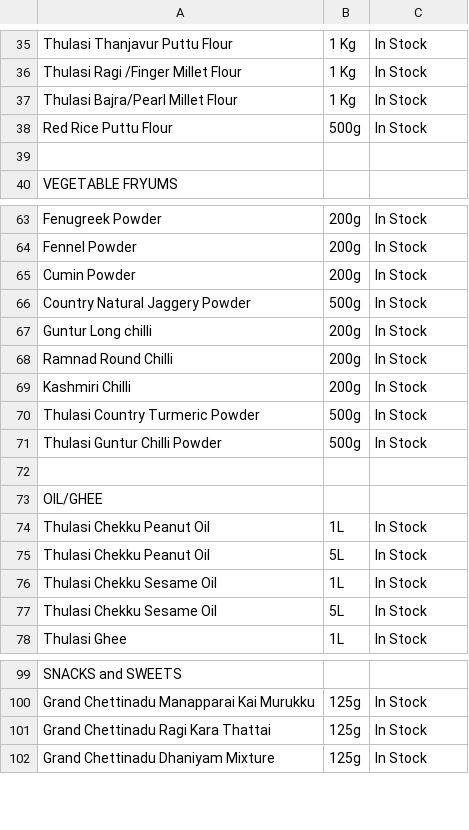
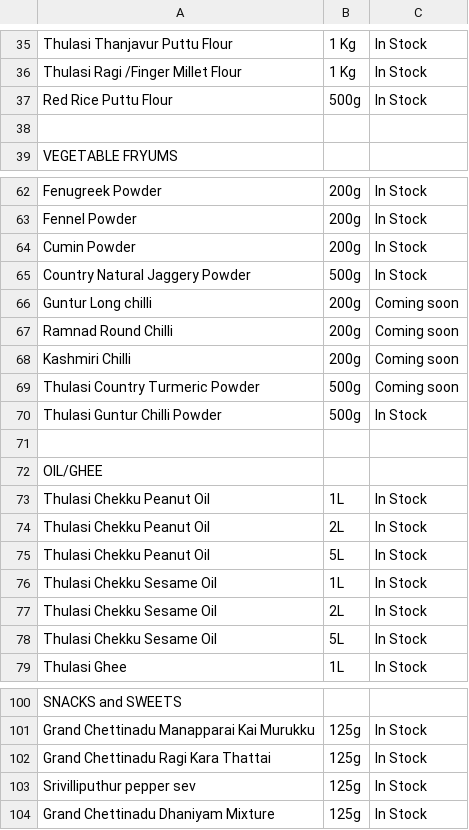
Before and after one commit to 18stepspantry/catalogue, a CSV file: products.csv, drawn as a sheet; only a part is shown, gaps mark what is left out.

Commit message:
Add files via upload

```diff
--- a/products.csv
+++ b/products.csv
@@ -36,3 +36,2 @@ Thulasi Thanjavur Puttu Flour,1 Kg,In Stock
 Thulasi Ragi /Finger Millet Flour,1 Kg,In Stock
-Thulasi Bajra/Pearl Millet Flour,1 Kg,In Stock
 Red Rice Puttu Flour,500g,In Stock
@@ -66,6 +65,6 @@ Cumin Powder,200g,In Stock
 Country Natural Jaggery Powder,500g,In Stock
-Guntur Long chilli,200g,In Stock
-Ramnad Round Chilli,200g,In Stock
-Kashmiri Chilli,200g,In Stock
-Thulasi Country Turmeric Powder,500g,In Stock
+Guntur Long chilli,200g,Coming soon
+Ramnad Round Chilli,200g,Coming soon
+Kashmiri Chilli,200g,Coming soon
+Thulasi Country Turmeric Powder,500g,Coming soon
 Thulasi Guntur Chilli Powder,500g,In Stock
@@ -74,4 +73,6 @@ OIL/GHEE,,
 Thulasi Chekku Peanut Oil,1L,In Stock
+Thulasi Chekku Peanut Oil,2L,In Stock
 Thulasi Chekku Peanut Oil,5L,In Stock
 Thulasi Chekku Sesame Oil,1L,In Stock
+Thulasi Chekku Sesame Oil,2L,In Stock
 Thulasi Chekku Sesame Oil,5L,In Stock
@@ -101,2 +102,3 @@ Grand Chettinadu Manapparai Kai Murukku,125g,In Stock
 Grand Chettinadu Ragi Kara Thattai,125g,In Stock
+Srivilliputhur pepper sev,125g,In Stock
 Grand Chettinadu Dhaniyam Mixture,125g,In Stock
```
